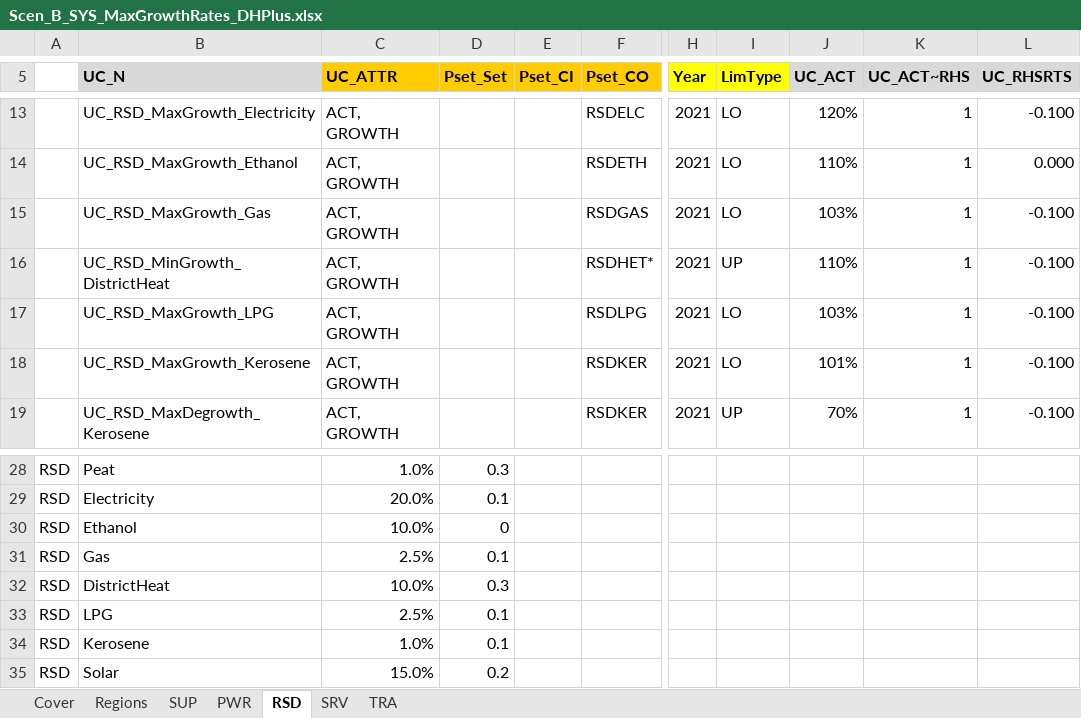
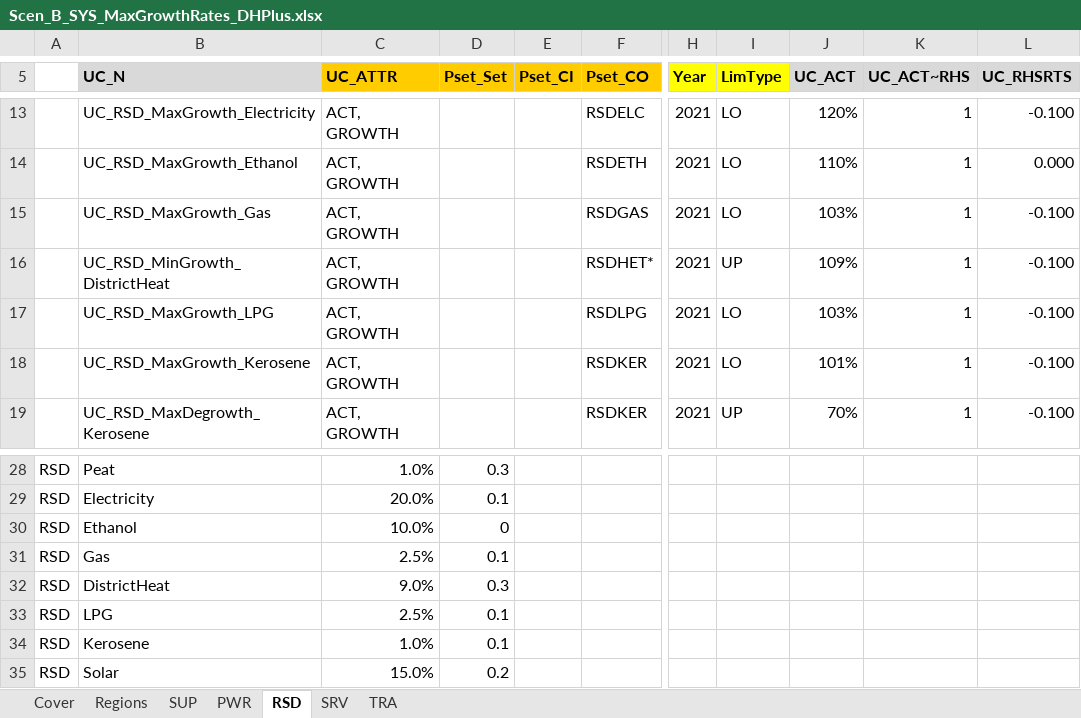
Before and after one commit to MaREI-EPMG/times-ireland-model, an Excel workbook: SuppXLS/Scen_B_SYS_MaxGrowthRates_DHPlus.xlsx, sheet RSD, drawn as a sheet; only a part is shown, gaps mark what is left out; values as stored, in another font and other column widths than the file's, no borders; the diff names each change by its address in the sheet, - before the commit and + after, or states it on an @@ line.

Commit message:
DH min 9%

```diff
--- a/SuppXLS/Scen_B_SYS_MaxGrowthRates_DHPlus.xlsx (sheet RSD)
+++ b/SuppXLS/Scen_B_SYS_MaxGrowthRates_DHPlus.xlsx (sheet RSD)
-J16 (UC_ACT): 110%
+J16 (UC_ACT): 109%
-C32 (UC_ATTR): 10.0%
+C32 (UC_ATTR): 9.0%
```
